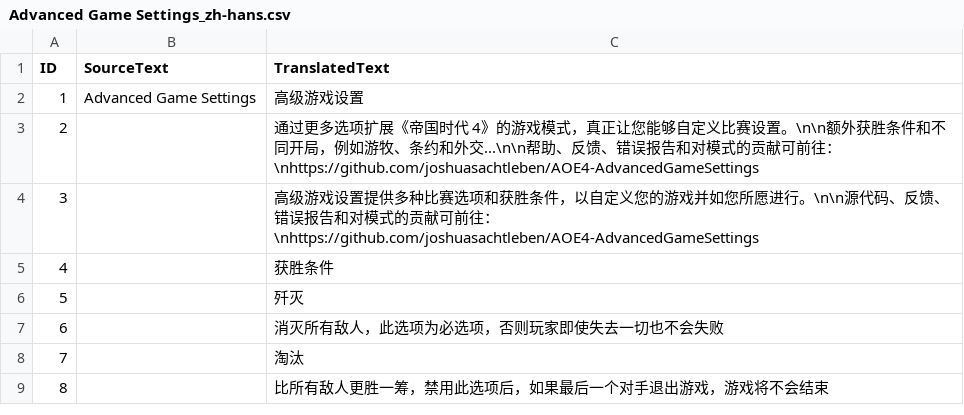
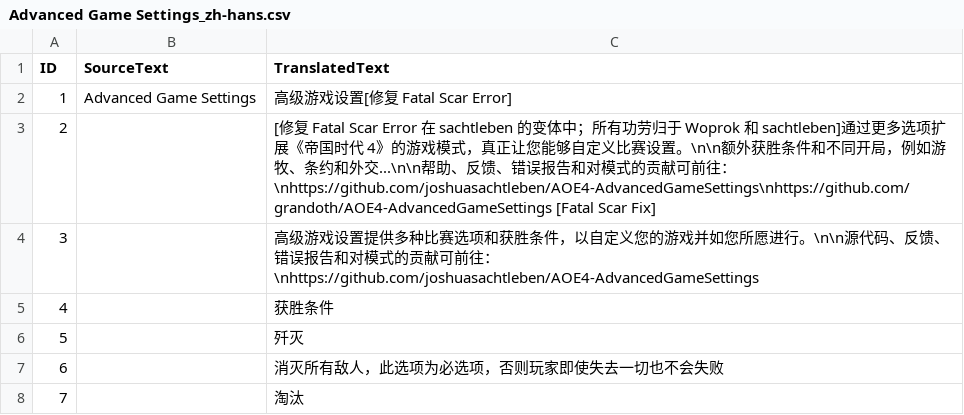
Before and after one commit to joshuasachtleben/AOE4-AdvancedGameSettings, a CSV file: assets/locdb/Advanced Game Settings_zh-hans.csv, drawn as a sheet; only a part is shown; the shorter side is filled out with more unchanged rows.

```diff
--- a/assets/locdb/Advanced Game Settings_zh-hans.csv
+++ b/assets/locdb/Advanced Game Settings_zh-hans.csv
@@ -1,4 +1,4 @@
 ID,SourceText,TranslatedText
-1,Advanced Game Settings,高级游戏设置
-2,,通过更多选项扩展《帝国时代 4》的游戏模式，真正让您能够自定义比赛设置。\n\n额外获胜条件和不同开局，例如游牧、条约和外交...\n\n帮助、反馈、错误报告和对模式的贡献可前往：\nhttps://github.com/joshuasachtleben/AOE4-AdvancedGameSettings
+1,Advanced Game Settings,高级游戏设置[修复 Fatal Scar Error]
+2,,[修复 Fatal Scar Error 在 sachtleben 的变体中；所有功劳归于 Woprok 和 sachtleben]通过更多选项扩展《帝国时代 4》的游戏模式，真正让您能够自定义比赛设置。\n\n额外获胜条件和不同开局，例如游牧、条约和外交...\n\n帮助、反馈、错误报告和对模式的贡献可前往：\nhttps://github.com/joshuasachtleben/AOE4-AdvancedGameSettings\nhttps://github.com/grandoth/AOE4-AdvancedGameSettings [Fatal Scar Fix]
 3,,高级游戏设置提供多种比赛选项和获胜条件，以自定义您的游戏并如您所愿进行。\n\n源代码、反馈、错误报告和对模式的贡献可前往：\nhttps://github.com/joshuasachtleben/AOE4-AdvancedGameSettings
```
Also changed, not shown: assets/locdb/Advanced Game Settings_cs.csv, assets/locdb/Advanced Game Settings_en.csv, 4 other files.
